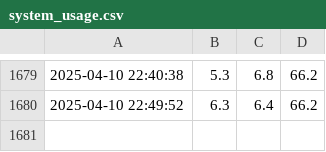
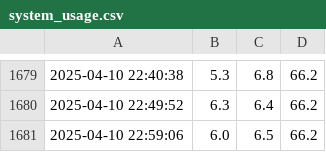
Before and after one commit to YehoanatnEzra/System_Monitor, a CSV file: system_usage.csv, drawn as a sheet; only a part is shown, gaps mark what is left out.

```diff
--- a/system_usage.csv
+++ b/system_usage.csv
@@ -1680 +1680,2 @@
 2025-04-10 22:49:52,6.3,6.4,66.2
+2025-04-10 22:59:06,6.0,6.5,66.2
```
